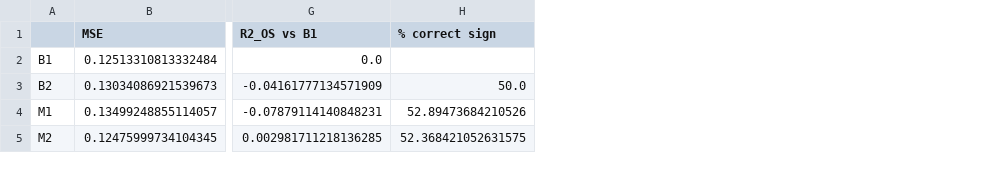
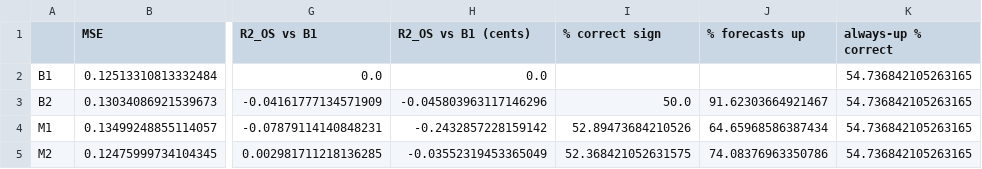
Before and after one commit to Adkid-Zephyr/fe-oil-group-work, a CSV file: coursework/outputs/t7_validation_metrics_expanding.csv, drawn as a sheet; only a part is shown, gaps mark what is left out; the diff names each change by its address in the sheet, - before the commit and + after, or states it on an @@ line.

Commit message:
Update output files and metrics for coursework analysis
- Updated binary image files for figures related to roll artefacts, cumulative SSE, contribution charts, and bootstrap P&L tests.
- Modified CSV files to reflect changes in Dickey-Fuller test results, robustness metrics, validation metrics, dollar target metrics, and test metrics.
- Added new metrics for test comparisons and error analysis by week type.
- Adjusted terminology in the calendar pattern output for clarity.
- Included notes in trading test outputs regarding the number of trades and metrics validity.

```diff
--- a/coursework/outputs/t7_validation_metrics_expanding.csv
+++ b/coursework/outputs/t7_validation_metrics_expanding.csv
+column H (R2_OS vs B1 (cents)), rows 2-5: 0.0 | -0.045803963117146296 | -0.2432857228159142 | -0.03552319453365049
+column J (% forecasts up), rows 3-5: 91.62303664921467 | 64.65968586387434 | 74.08376963350786
+column K (always-up % correct), rows 2-5: all 54.736842105263165
```
Also changed, not shown: coursework/outputs/t8_test_metrics.csv, coursework/outputs/t8_test_metrics_ex2020.csv, 16 other files.
